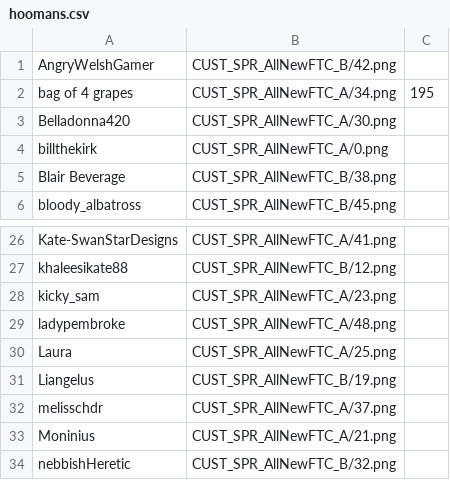
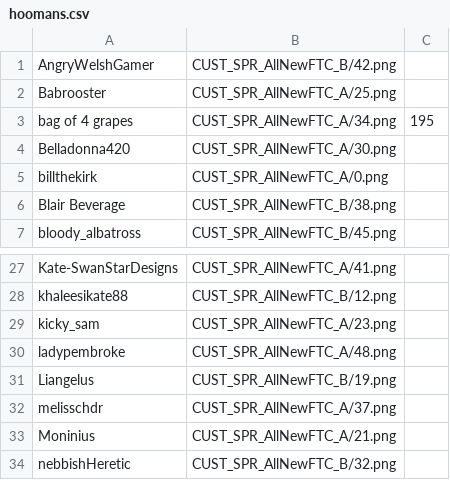
Before and after one commit to panzi/cook-serve-hoomans3, a CSV file: hoomans.csv, drawn as a sheet; only a part is shown, gaps mark what is left out.

Commit message:
fix hooman name

```diff
--- a/hoomans.csv
+++ b/hoomans.csv
@@ -1,2 +1,3 @@
 AngryWelshGamer                     , CUST_SPR_AllNewFTC_B/42.png
+Babrooster                          , CUST_SPR_AllNewFTC_A/25.png
 bag of 4 grapes                     , CUST_SPR_AllNewFTC_A/34.png , 195
@@ -29,3 +30,2 @@ kicky_sam                           , CUST_SPR_AllNewFTC_A/23.png
 ladypembroke                        , CUST_SPR_AllNewFTC_A/48.png
-Laura                               , CUST_SPR_AllNewFTC_A/25.png
 Liangelus                           , CUST_SPR_AllNewFTC_B/19.png
```
